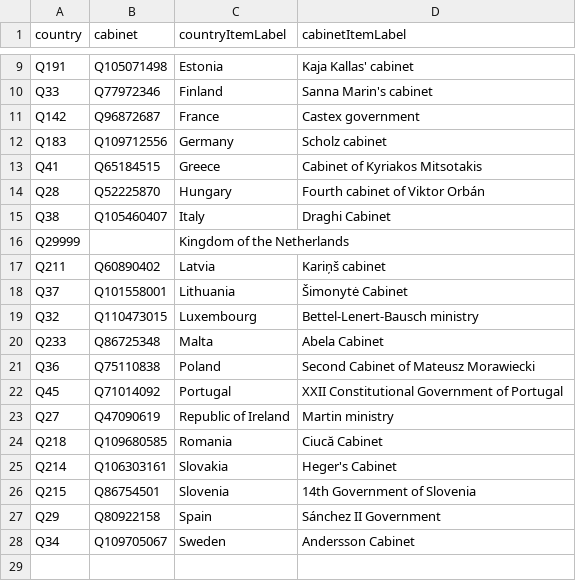
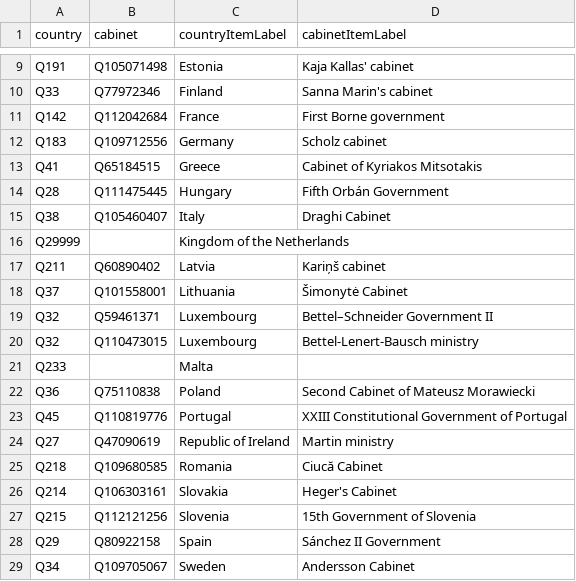
Before and after one commit to every-politician-scrapers/eu-cabinets, a CSV file: data/wikidata.csv, drawn as a sheet; only a part is shown, gaps mark what is left out.

```diff
--- a/data/wikidata.csv
+++ b/data/wikidata.csv
@@ -10,6 +10,6 @@ Q191,Q105071498,Estonia,Kaja Kallas' cabinet
 Q33,Q77972346,Finland,Sanna Marin's cabinet
-Q142,Q96872687,France,Castex government
+Q142,Q112042684,France,First Borne government
 Q183,Q109712556,Germany,Scholz cabinet
 Q41,Q65184515,Greece,Cabinet of Kyriakos Mitsotakis
-Q28,Q52225870,Hungary,Fourth cabinet of Viktor Orbán
+Q28,Q111475445,Hungary,Fifth Orbán Government
 Q38,Q105460407,Italy,Draghi Cabinet
@@ -18,6 +18,7 @@ Q211,Q60890402,Latvia,Kariņš cabinet
 Q37,Q101558001,Lithuania,Šimonytė Cabinet
+Q32,Q59461371,Luxembourg,Bettel–Schneider Government II
 Q32,Q110473015,Luxembourg,Bettel-Lenert-Bausch ministry
-Q233,Q86725348,Malta,Abela Cabinet
+Q233,,Malta,
 Q36,Q75110838,Poland,Second Cabinet of Mateusz Morawiecki
-Q45,Q71014092,Portugal,XXII Constitutional Government of Portugal
+Q45,Q110819776,Portugal,XXIII Constitutional Government of Portugal
 Q27,Q47090619,Republic of Ireland,Martin ministry
@@ -25,3 +26,3 @@ Q218,Q109680585,Romania,Ciucă Cabinet
 Q214,Q106303161,Slovakia,Heger's Cabinet
-Q215,Q86754501,Slovenia,14th Government of Slovenia
+Q215,Q112121256,Slovenia,15th Government of Slovenia
 Q29,Q80922158,Spain,Sánchez II Government
```
Also changed, not shown: data/wikipedia.csv, 1 other file.
